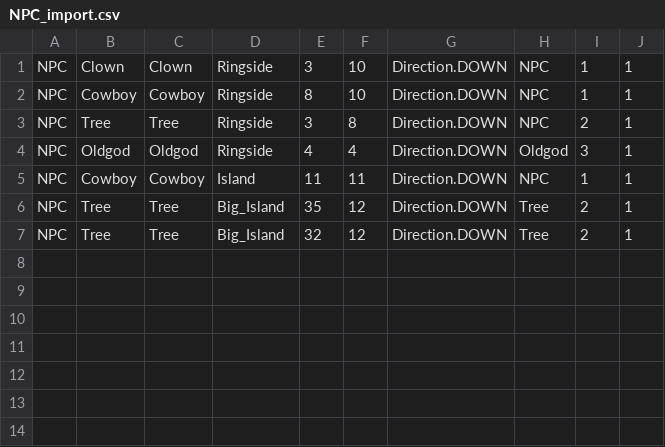
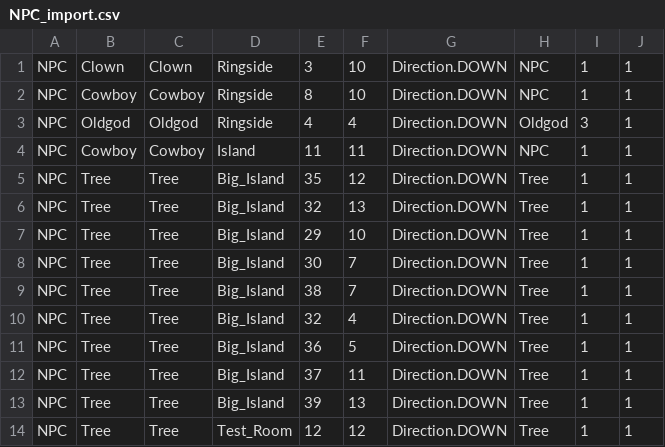
Before and after one commit to gowigglytuff/hornby_game, a CSV file: assets/import_data/NPC_import.csv, drawn as a sheet.

```diff
--- a/assets/import_data/NPC_import.csv
+++ b/assets/import_data/NPC_import.csv
@@ -2,6 +2,13 @@
 NPC,Cowboy,Cowboy,Ringside,8,10,Direction.DOWN,NPC, 1, 1
-NPC,Tree,Tree,Ringside,3,8,Direction.DOWN,NPC, 2, 1
 NPC,Oldgod,Oldgod,Ringside,4,4,Direction.DOWN,Oldgod, 3, 1
 NPC,Cowboy,Cowboy,Island,11,11,Direction.DOWN,NPC, 1, 1
-NPC,Tree,Tree,Big_Island,35,12,Direction.DOWN,Tree, 2, 1
-NPC,Tree,Tree,Big_Island,32,12,Direction.DOWN,Tree, 2, 1
+NPC,Tree,Tree,Big_Island,35,12,Direction.DOWN,Tree, 1, 1
+NPC,Tree,Tree,Big_Island,32,13,Direction.DOWN,Tree, 1, 1
+NPC,Tree,Tree,Big_Island,29,10,Direction.DOWN,Tree, 1, 1
+NPC,Tree,Tree,Big_Island,30,7,Direction.DOWN,Tree, 1, 1
+NPC,Tree,Tree,Big_Island,38,7,Direction.DOWN,Tree, 1, 1
+NPC,Tree,Tree,Big_Island,32,4,Direction.DOWN,Tree, 1, 1
+NPC,Tree,Tree,Big_Island,36,5,Direction.DOWN,Tree, 1, 1
+NPC,Tree,Tree,Big_Island,37,11,Direction.DOWN,Tree, 1, 1
+NPC,Tree,Tree,Big_Island,39,13,Direction.DOWN,Tree, 1, 1
+NPC,Tree,Tree,Test_Room,12,12,Direction.DOWN,Tree, 1, 1
```
Also changed, not shown: assets/room_csv/background_csv/Cave_1_1_Background.csv, 38 other files.
